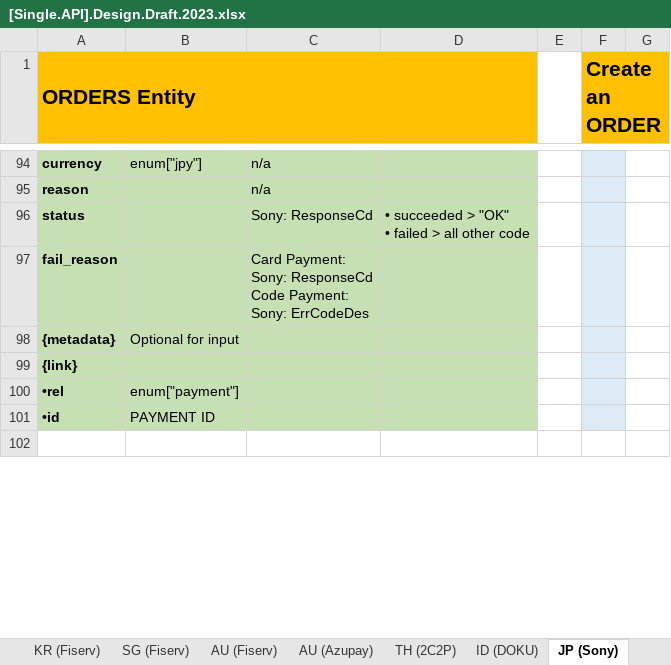
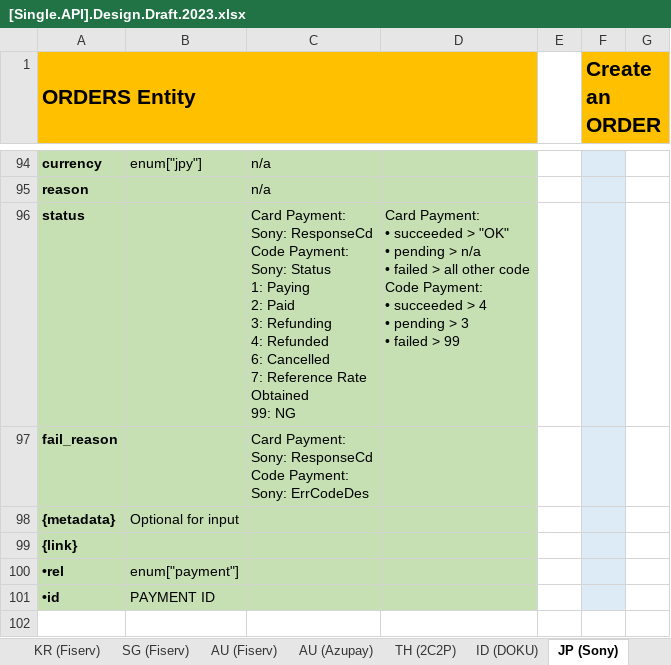
Before and after one commit to taftleung/ForTempUse, an Excel workbook: [Single.API].Design.Draft.2023.xlsx, sheet JP (Sony), drawn as a sheet; only a part is shown, gaps mark what is left out; values as stored, in another font and other column widths than the file's, no borders; ↵ is a line break in a cell; the diff names each change by its address in the sheet, - before the commit and + after, or states it on an @@ line.

```diff
--- a/[Single.API].Design.Draft.2023.xlsx (sheet JP (Sony))
+++ b/[Single.API].Design.Draft.2023.xlsx (sheet JP (Sony))
-C96: Sony: ResponseCd
+C96: Card Payment: ↵ Sony: ResponseCd ↵ Code Payment: ↵ Sony: Status ↵ 1: Paying ↵ 2: Paid ↵ 3: Refunding ↵ 4: Refunded ↵ 6: Cancelled ↵ 7: Reference Rate Obtained ↵ 99: NG
-D96: • succeeded > "OK" ↵ • failed > all other code
+D96: Card Payment: ↵ • succeeded > "OK" ↵ • pending > n/a ↵ • failed > all other code ↵ Code Payment: ↵ • succeeded > 4 ↵ • pending > 3 ↵ • failed > 99
```
Also changed, not shown: sheet AU (Azupay), sheet UK (Open Banking), sheet MY (eGHL), sheet TH (2C2P), sheet VN (Payoo + Viettel), sheet ID (DOKU), 6 more sheets.
